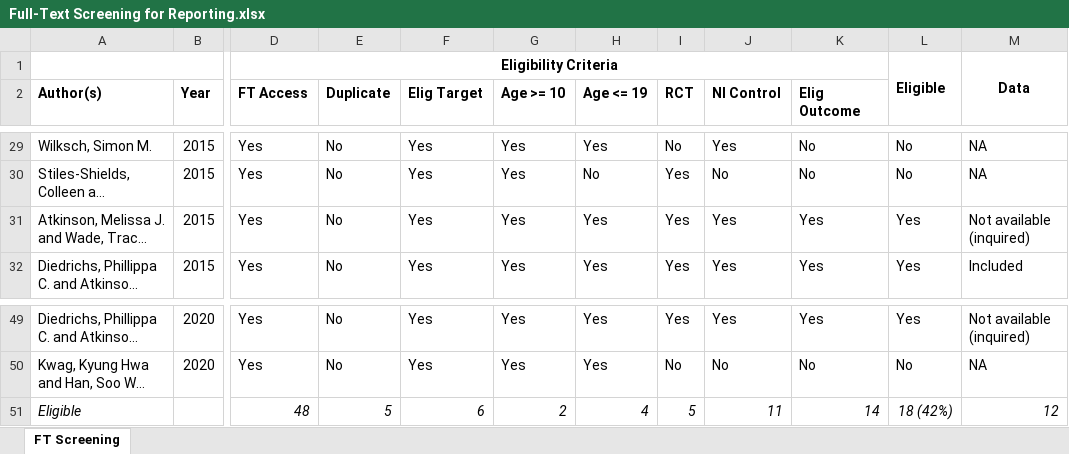
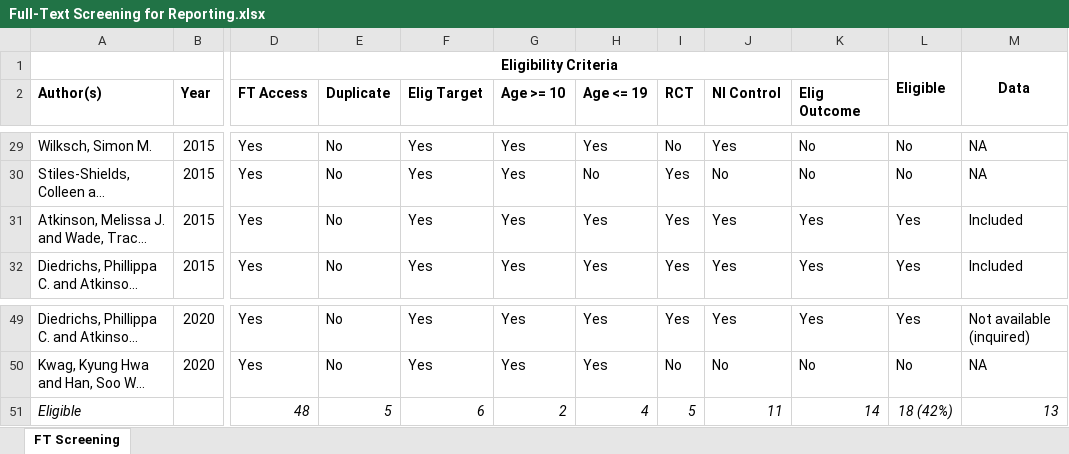
Before and after one commit to isaacahuvia/BD-depression-meta-analysis, an Excel workbook: Data/Full-Text Screening for Reporting.xlsx, sheet FT Screening, drawn as a sheet; only a part is shown, gaps mark what is left out; long unchanged cells end in …; values as stored, in another font and other column widths than the file's, no borders; the diff names each change by its address in the sheet, - before the commit and + after, or states it on an @@ line.

```diff
--- a/Data/Full-Text Screening for Reporting.xlsx (sheet FT Screening)
+++ b/Data/Full-Text Screening for Reporting.xlsx (sheet FT Screening)
-M31: Not available (inquired)
+M31: Included
-M51: 12
+M51: 13
```
Also changed, not shown: 6 other files.
